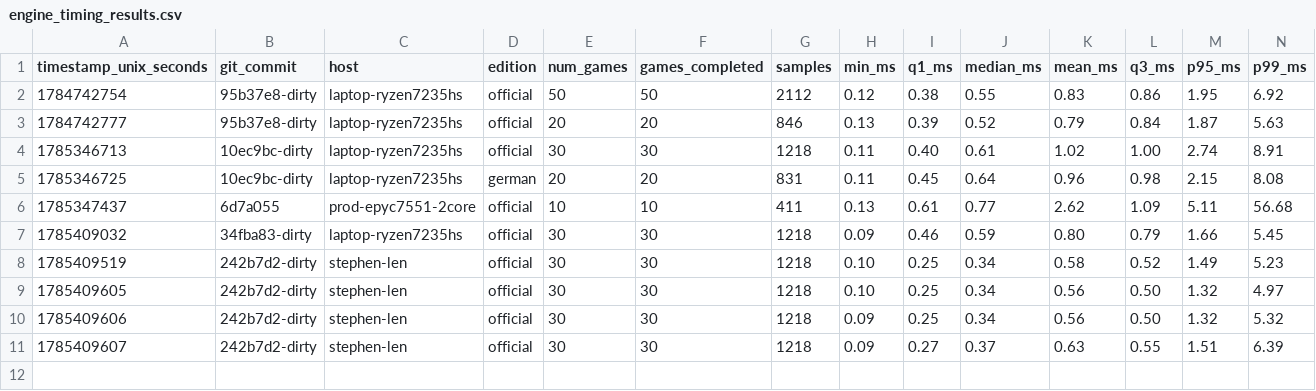
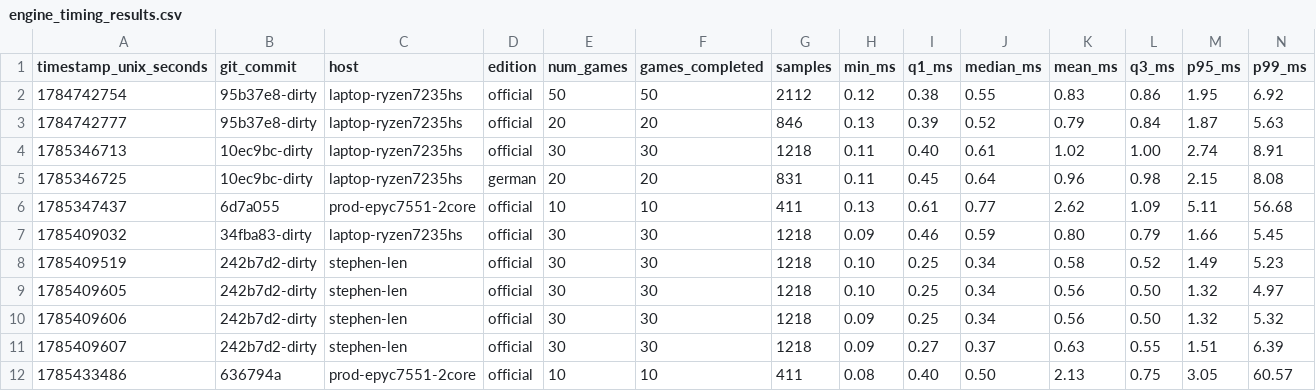
Before and after one commit to SteveStyle/scrabble-px, a CSV file: crates/server-game/examples/engine_timing_results.csv, drawn as a sheet; only a part is shown; rows hold the shown columns only; the diff names each change by its address in the sheet, - before the commit and + after, or states it on an @@ line.

```diff
--- a/crates/server-game/examples/engine_timing_results.csv
+++ b/crates/server-game/examples/engine_timing_results.csv
+row 12: 1785433486 | 636794a | prod-epyc7551-2core | official | 10 | 10 | 411 | 0.08 | 0.40 | 0.50 | 2.13 | 0.75 | 3.05 | 60.57
```
Also changed, not shown: 1 other file.
